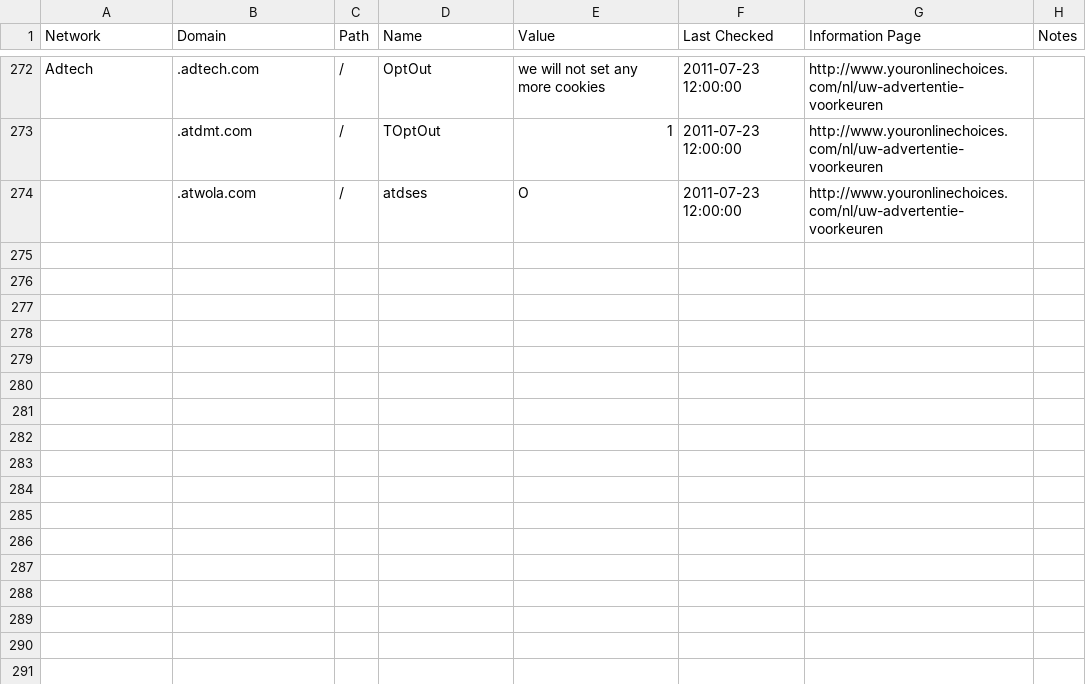
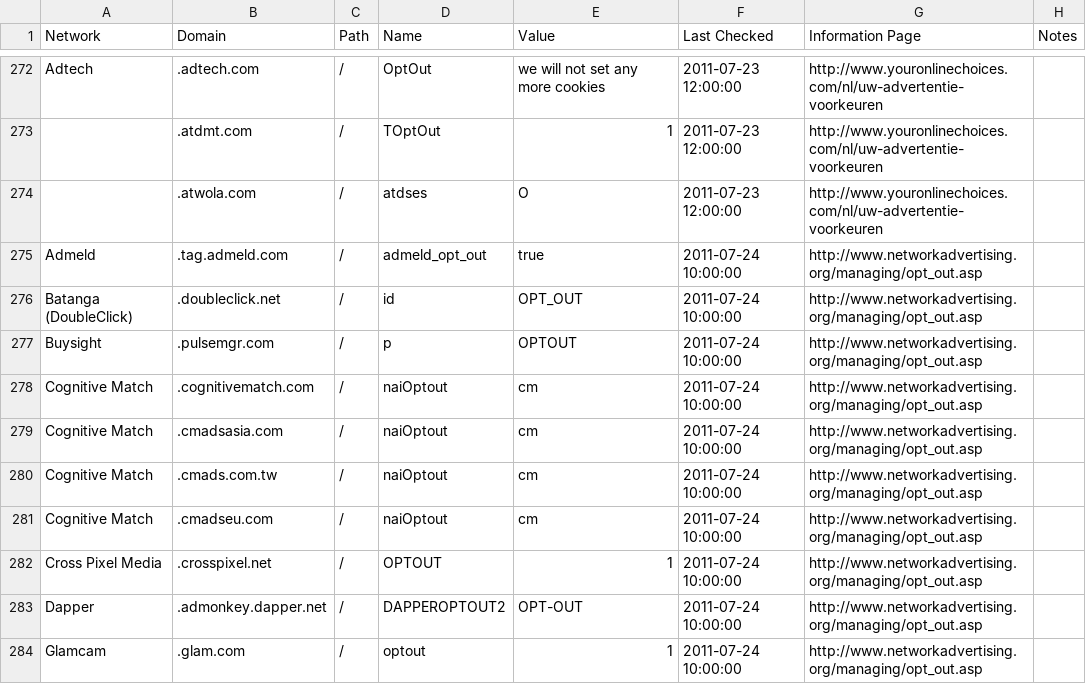
Before and after one commit to jmhobbs/beef-taco, a CSV file: cookies.csv, drawn as a sheet; only a part is shown, gaps mark what is left out; the diff covers the shown part only; the diff names each change by its address in the sheet, - before the commit and + after, or states it on an @@ line.

```diff
--- a/cookies.csv
+++ b/cookies.csv
+row 275: Admeld | .tag.admeld.com | / | admeld_opt_out | true | 2011-07-24 10:00:00 | http://www.networkadvertising.org/managing/opt_out.asp
+row 276: Batanga (DoubleClick) | .doubleclick.net | / | id | OPT_OUT | 2011-07-24 10:00:00 | http://www.networkadvertising.org/managing/opt_out.asp
+row 277: Buysight | .pulsemgr.com | / | p | OPTOUT | 2011-07-24 10:00:00 | http://www.networkadvertising.org/managing/opt_out.asp
+row 278: Cognitive Match | .cognitivematch.com | / | naiOptout | cm | 2011-07-24 10:00:00 | http://www.networkadvertising.org/managing/opt_out.asp
+row 279: Cognitive Match | .cmadsasia.com | / | naiOptout | cm | 2011-07-24 10:00:00 | http://www.networkadvertising.org/managing/opt_out.asp
+row 280: Cognitive Match | .cmads.com.tw | / | naiOptout | cm | 2011-07-24 10:00:00 | http://www.networkadvertising.org/managing/opt_out.asp
+row 281: Cognitive Match | .cmadseu.com | / | naiOptout | cm | 2011-07-24 10:00:00 | http://www.networkadvertising.org/managing/opt_out.asp
+row 282: Cross Pixel Media | .crosspixel.net | / | OPTOUT | 1 | 2011-07-24 10:00:00 | http://www.networkadvertising.org/managing/opt_out.asp
+row 283: Dapper | .admonkey.dapper.net | / | DAPPEROPTOUT2 | OPT-OUT | 2011-07-24 10:00:00 | http://www.networkadvertising.org/managing/opt_out.asp
+row 284: Glamcam | .glam.com | / | optout | 1 | 2011-07-24 10:00:00 | http://www.networkadvertising.org/managing/opt_out.asp
```
Also changed, not shown: 10 added rows and 1 edited cell elsewhere in this file.
